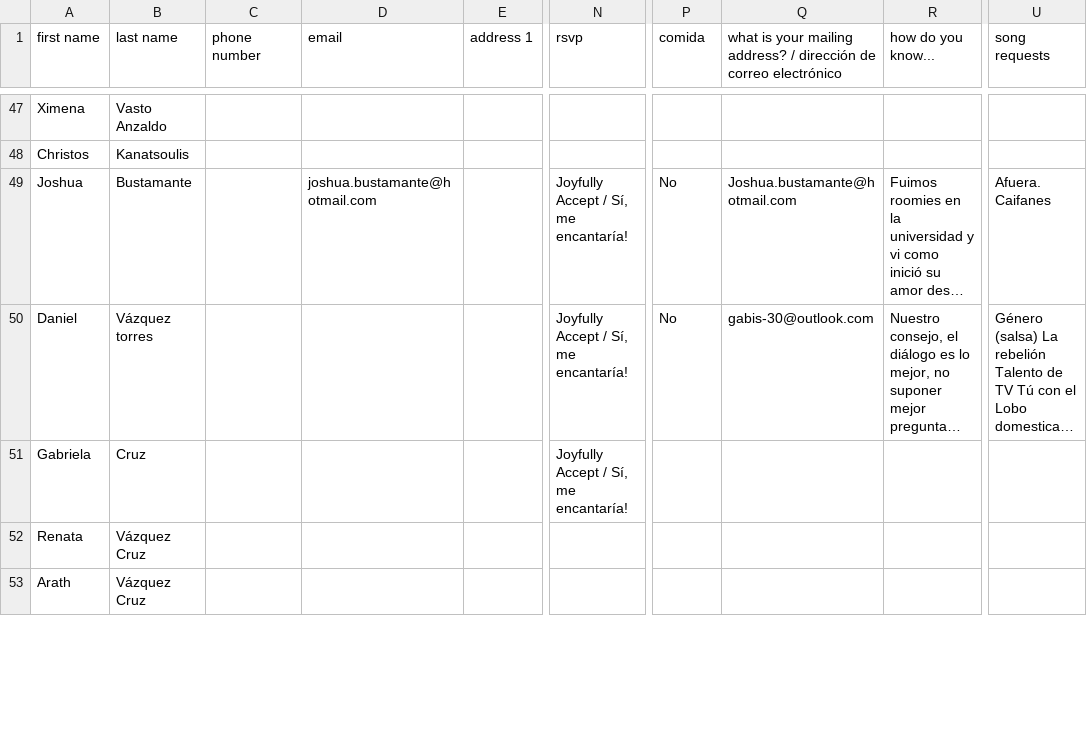
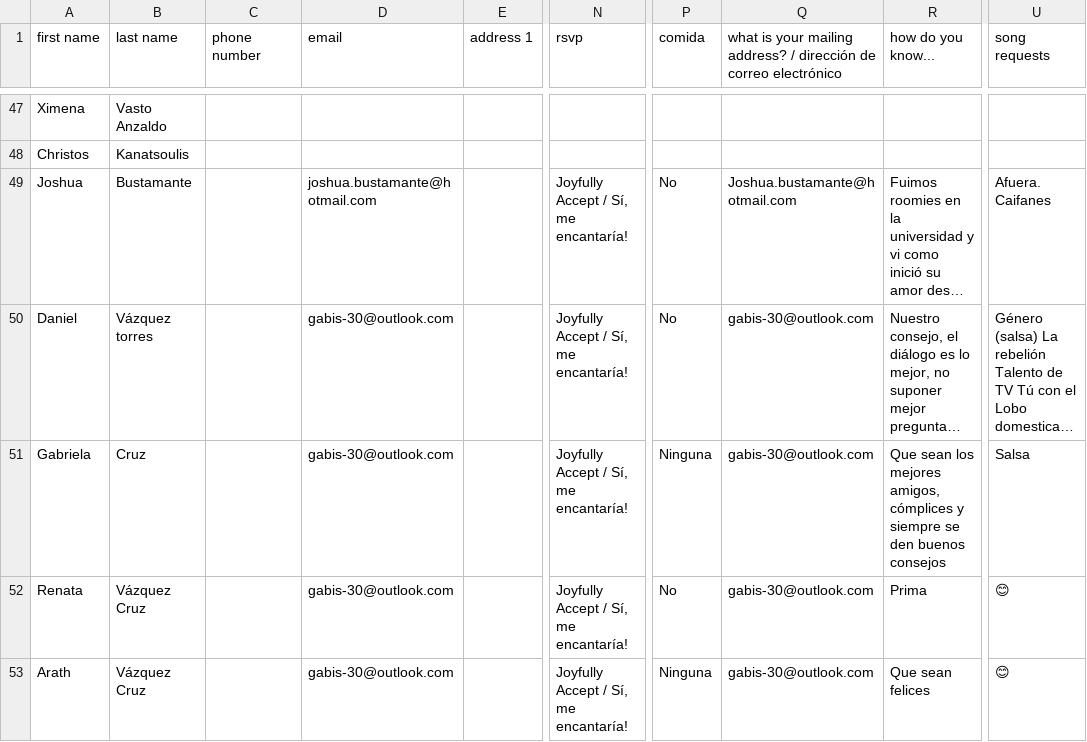
Before and after one commit to Mvilleda/boda-mv26, a CSV file: withjoy-rsvp.csv, drawn as a sheet; only a part is shown, gaps mark what is left out; long unchanged cells end in …; the diff covers the shown part only; the diff names each change by its address in the sheet, - before the commit and + after, or states it on an @@ line.

```diff
--- a/withjoy-rsvp.csv
+++ b/withjoy-rsvp.csv
-D50:D53 (email): (empty)
+D50:D53 (email): gabis-30@outlook.com
-P51 (comida): (empty)
+P51 (comida): Ninguna
-Q51:Q53: (empty)
+Q51:Q53: gabis-30@outlook.com
-R51 (how do you know...): (empty)
+R51 (how do you know...): Que sean los mejores amigos, cómplices y siempre se den buenos consejos
-U51 (song requests): (empty)
+U51 (song requests): Salsa
-N52:N53 (rsvp): (empty)
+N52:N53 (rsvp): Joyfully Accept / Sí, me encantaría!
-P52 (comida): (empty)
+P52 (comida): No
-R52 (how do you know...): (empty)
+R52 (how do you know...): Prima
-U52:U53 (song requests): (empty)
+U52:U53 (song requests): 😊
-P53 (comida): (empty)
+P53 (comida): Ninguna
-R53 (how do you know...): (empty)
+R53 (how do you know...): Que sean felices
```
Also changed, not shown: 2 added rows and 64 edited cells elsewhere in this file, 1 other file.
